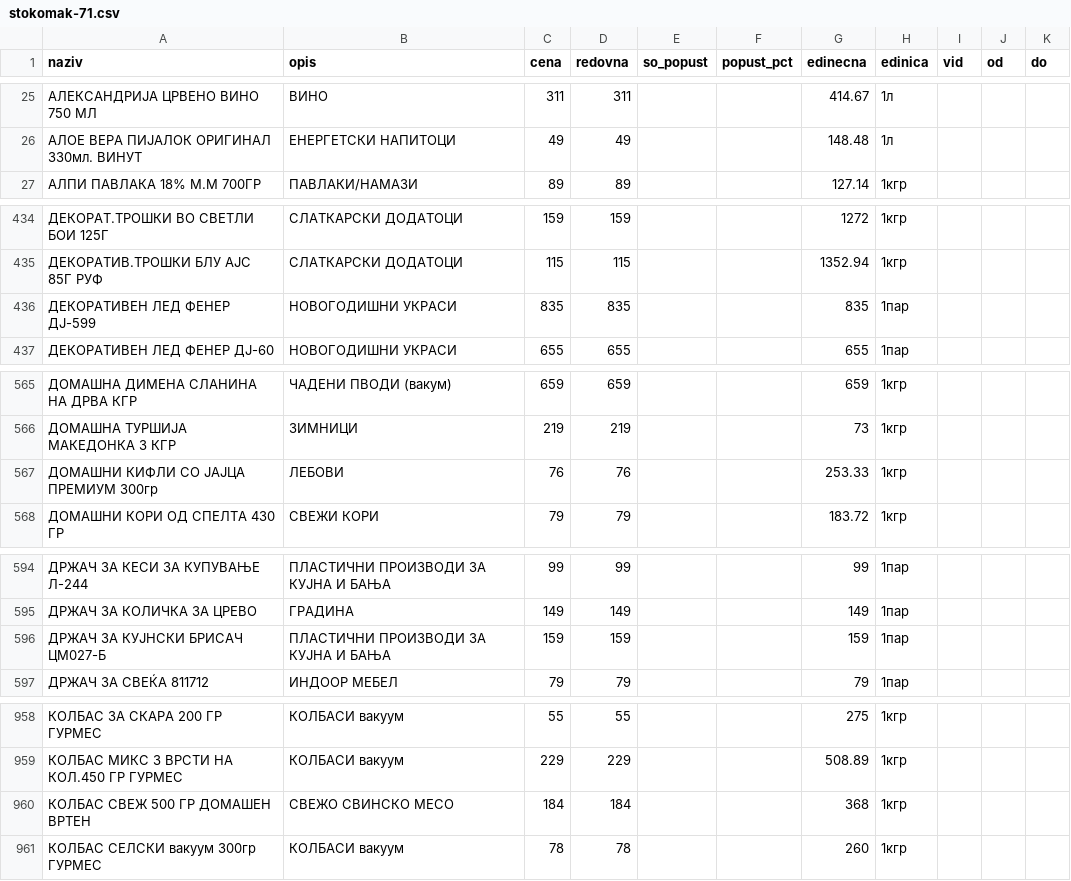
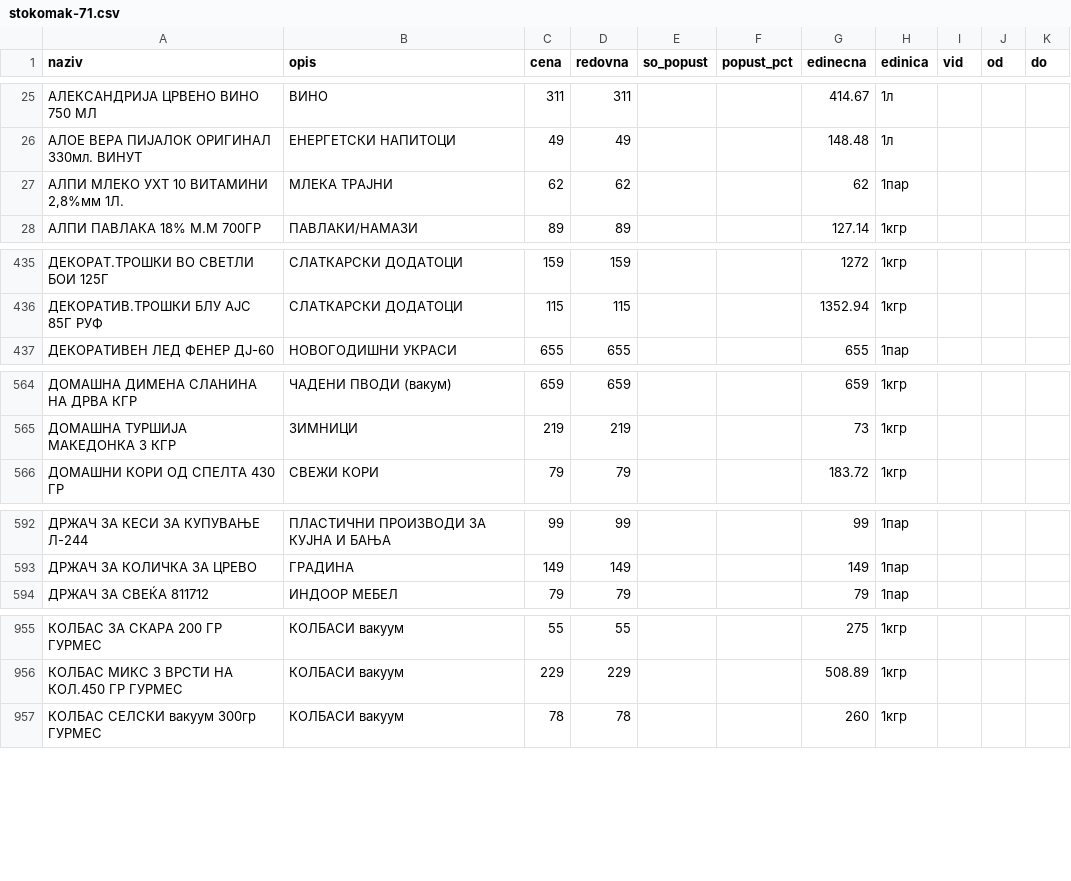
Before and after one commit to zorannastov-blip/stip-akcii, a CSV file: podatoci/sostojba/stokomak-71.csv, drawn as a sheet; only a part is shown, gaps mark what is left out; the diff covers the shown part only.

```diff
--- a/podatoci/sostojba/stokomak-71.csv
+++ b/podatoci/sostojba/stokomak-71.csv
@@ -26,2 +26,3 @@ naziv,opis,cena,redovna,so_popust,popust_pct,edinecna,edinica,vid,od,do
 АЛОЕ ВЕРА ПИЈАЛОК ОРИГИНАЛ 330мл. ВИНУТ,ЕНЕРГЕТСКИ НАПИТОЦИ,49,49,,,148.48,1л,,,
+"АЛПИ МЛЕКО УХТ 10 ВИТАМИНИ 2,8%мм 1Л.",МЛЕКА ТРАЈНИ,62,62,,,62,1пар,,,
 АЛПИ ПАВЛАКА 18% М.М 700ГР,ПАВЛАКИ/НАМАЗИ,89,89,,,127.14,1кгр,,,
@@ -435,3 +436,2 @@ naziv,opis,cena,redovna,so_popust,popust_pct,edinecna,edinica,vid,od,do
 ДЕКОРАТИВ.ТРОШКИ БЛУ АЈС 85Г РУФ,СЛАТКАРСКИ ДОДАТОЦИ,115,115,,,1352.94,1кгр,,,
-ДЕКОРАТИВЕН ЛЕД ФЕНЕР ДЈ-599,НОВОГОДИШНИ УКРАСИ,835,835,,,835,1пар,,,
 ДЕКОРАТИВЕН ЛЕД ФЕНЕР ДЈ-60,НОВОГОДИШНИ УКРАСИ,655,655,,,655,1пар,,,
@@ -566,3 +565,2 @@ naziv,opis,cena,redovna,so_popust,popust_pct,edinecna,edinica,vid,od,do
 ДОМАШНА ТУРШИЈА МАКЕДОНКА 3 КГР,ЗИМНИЦИ,219,219,,,73,1кгр,,,
-ДОМАШНИ КИФЛИ СО ЈАЈЦА ПРЕМИУМ 300гр,ЛЕБОВИ,76,76,,,253.33,1кгр,,,
 ДОМАШНИ КОРИ ОД СПЕЛТА 430 ГР,СВЕЖИ КОРИ,79,79,,,183.72,1кгр,,,
@@ -595,3 +593,2 @@ naziv,opis,cena,redovna,so_popust,popust_pct,edinecna,edinica,vid,od,do
 ДРЖАЧ ЗА КОЛИЧКА ЗА ЦРЕВО,ГРАДИНА,149,149,,,149,1пар,,,
-ДРЖАЧ ЗА КУЈНСКИ БРИСАЧ ЦМ027-Б,ПЛАСТИЧНИ ПРОИЗВОДИ ЗА КУЈНА И БАЊА,159,159,,,159,1пар,,,
 ДРЖАЧ ЗА СВЕЌА 811712,ИНДООР МЕБЕЛ,79,79,,,79,1пар,,,
@@ -959,3 +956,2 @@ naziv,opis,cena,redovna,so_popust,popust_pct,edinecna,edinica,vid,od,do
 КОЛБАС МИКС 3 ВРСТИ НА КОЛ.450 ГР ГУРМЕС,КОЛБАСИ вакуум,229,229,,,508.89,1кгр,,,
-КОЛБАС СВЕЖ 500 ГР ДОМАШЕН ВРТЕН,СВЕЖО СВИНСКО МЕСО,184,184,,,368,1кгр,,,
 КОЛБАС СЕЛСКИ вакуум 300гр ГУРМЕС,КОЛБАСИ вакуум,78,78,,,260,1кгр,,,
```
Also changed, not shown: 22 removed rows and 25 edited cells elsewhere in this file, podatoci/promeni/2026.csv, podatoci/sostojba/ramstore-ramstore-shtip.csv, 10 other files.
